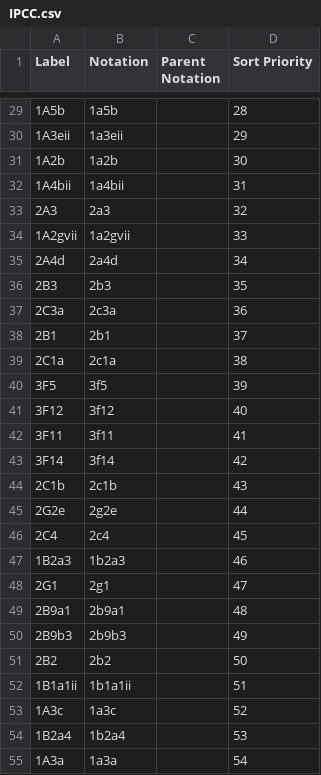
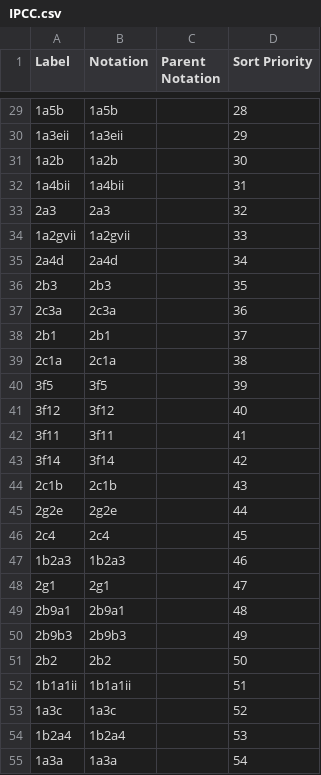
Before and after one commit to GSS-Cogs/family-climate-change, a CSV file: reference/codelists/IPCC.csv, drawn as a sheet; only a part is shown, gaps mark what is left out; the diff covers the shown part only.

```diff
--- a/reference/codelists/IPCC.csv
+++ b/reference/codelists/IPCC.csv
@@ -29,27 +29,27 @@ Label,Notation,Parent Notation,Sort Priority
-1A5b,1a5b,,28
-1A3eii,1a3eii,,29
-1A2b,1a2b,,30
-1A4bii,1a4bii,,31
-2A3,2a3,,32
-1A2gvii,1a2gvii,,33
-2A4d,2a4d,,34
-2B3,2b3,,35
-2C3a,2c3a,,36
-2B1,2b1,,37
-2C1a,2c1a,,38
-3F5,3f5,,39
-3F12,3f12,,40
-3F11,3f11,,41
-3F14,3f14,,42
-2C1b,2c1b,,43
-2G2e,2g2e,,44
-2C4,2c4,,45
-1B2a3,1b2a3,,46
-2G1,2g1,,47
-2B9a1,2b9a1,,48
-2B9b3,2b9b3,,49
-2B2,2b2,,50
-1B1a1ii,1b1a1ii,,51
-1A3c,1a3c,,52
-1B2a4,1b2a4,,53
-1A3a,1a3a,,54
+1a5b,1a5b,,28
+1a3eii,1a3eii,,29
+1a2b,1a2b,,30
+1a4bii,1a4bii,,31
+2a3,2a3,,32
+1a2gvii,1a2gvii,,33
+2a4d,2a4d,,34
+2b3,2b3,,35
+2c3a,2c3a,,36
+2b1,2b1,,37
+2c1a,2c1a,,38
+3f5,3f5,,39
+3f12,3f12,,40
+3f11,3f11,,41
+3f14,3f14,,42
+2c1b,2c1b,,43
+2g2e,2g2e,,44
+2c4,2c4,,45
+1b2a3,1b2a3,,46
+2g1,2g1,,47
+2b9a1,2b9a1,,48
+2b9b3,2b9b3,,49
+2b2,2b2,,50
+1b1a1ii,1b1a1ii,,51
+1a3c,1a3c,,52
+1b2a4,1b2a4,,53
+1a3a,1a3a,,54
```
Also changed, not shown: 129 edited cells elsewhere in this file, reference/codelists/ghg.csv, 1 other file.
